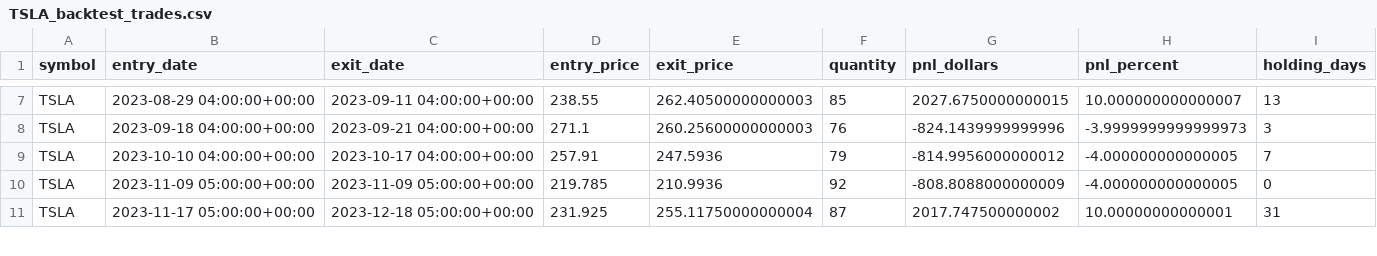
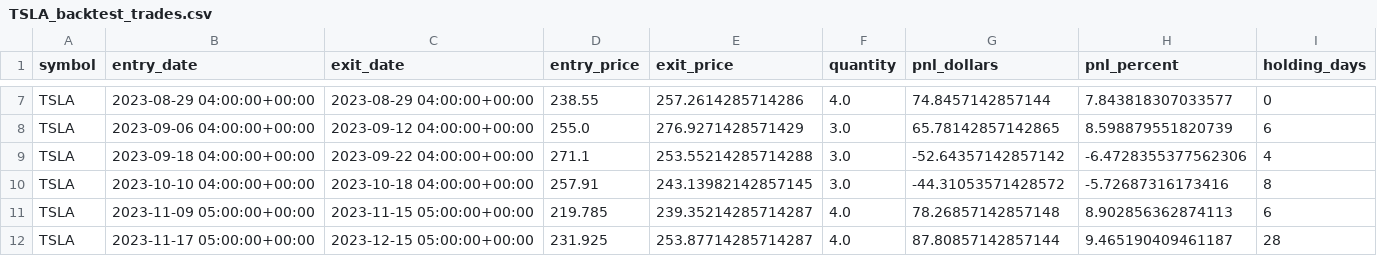
Before and after one commit to rwaters73/ai-trader, a CSV file: data/TSLA_backtest_trades.csv, drawn as a sheet; only a part is shown, gaps mark what is left out; addresses are those after the commit; the diff covers the shown part only; the diff names each change by its address in the sheet, - before the commit and + after, or states it on an @@ line.

```diff
--- a/data/TSLA_backtest_trades.csv
+++ b/data/TSLA_backtest_trades.csv
-C7 (exit_date): 2023-09-11 04:00:00+00:00
+C7 (exit_date): 2023-08-29 04:00:00+00:00
-E7 (exit_price): 262.40500000000003
+E7 (exit_price): 257.2614285714286
-F7 (quantity): 85
+F7 (quantity): 4.0
-G7 (pnl_dollars): 2027.6750000000015
+G7 (pnl_dollars): 74.8457142857144
-H7 (pnl_percent): 10.000000000000007
+H7 (pnl_percent): 7.843818307033577
-I7 (holding_days): 13
+I7 (holding_days): 0
+row 8: TSLA | 2023-09-06 04:00:00+00:00 | 2023-09-12 04:00:00+00:00 | 255.0 | 276.9271428571429 | 3.0 | 65.78142857142865 | 8.598879551820739 | 6
-C9 (exit_date): 2023-09-21 04:00:00+00:00
+C9 (exit_date): 2023-09-22 04:00:00+00:00
-E9 (exit_price): 260.25600000000003
+E9 (exit_price): 253.55214285714288
-F9 (quantity): 76
+F9 (quantity): 3.0
-G9 (pnl_dollars): -824.1439999999996
+G9 (pnl_dollars): -52.64357142857142
-H9 (pnl_percent): -3.9999999999999973
+H9 (pnl_percent): -6.4728355377562306
-I9 (holding_days): 3
+I9 (holding_days): 4
-C10 (exit_date): 2023-10-17 04:00:00+00:00
+C10 (exit_date): 2023-10-18 04:00:00+00:00
-E10 (exit_price): 247.5936
+E10 (exit_price): 243.13982142857145
-F10 (quantity): 79
+F10 (quantity): 3.0
-G10 (pnl_dollars): -814.9956000000012
+G10 (pnl_dollars): -44.31053571428572
-H10 (pnl_percent): -4.000000000000005
+H10 (pnl_percent): -5.72687316173416
-I10 (holding_days): 7
+I10 (holding_days): 8
-C11 (exit_date): 2023-11-09 05:00:00+00:00
+C11 (exit_date): 2023-11-15 05:00:00+00:00
-E11 (exit_price): 210.9936
+E11 (exit_price): 239.35214285714287
-F11 (quantity): 92
+F11 (quantity): 4.0
-G11 (pnl_dollars): -808.8088000000009
+G11 (pnl_dollars): 78.26857142857148
-H11 (pnl_percent): -4.000000000000005
+H11 (pnl_percent): 8.902856362874113
-I11 (holding_days): 0
+I11 (holding_days): 6
-C12 (exit_date): 2023-12-18 05:00:00+00:00
+C12 (exit_date): 2023-12-15 05:00:00+00:00
-E12 (exit_price): 255.11750000000004
+E12 (exit_price): 253.87714285714287
-F12 (quantity): 87
+F12 (quantity): 4.0
-G12 (pnl_dollars): 2017.747500000002
+G12 (pnl_dollars): 87.80857142857144
-H12 (pnl_percent): 10.00000000000001
+H12 (pnl_percent): 9.465190409461187
-I12 (holding_days): 31
+I12 (holding_days): 28
```
Also changed, not shown: 4 removed rows and 116 edited cells elsewhere in this file, 2 other files.
